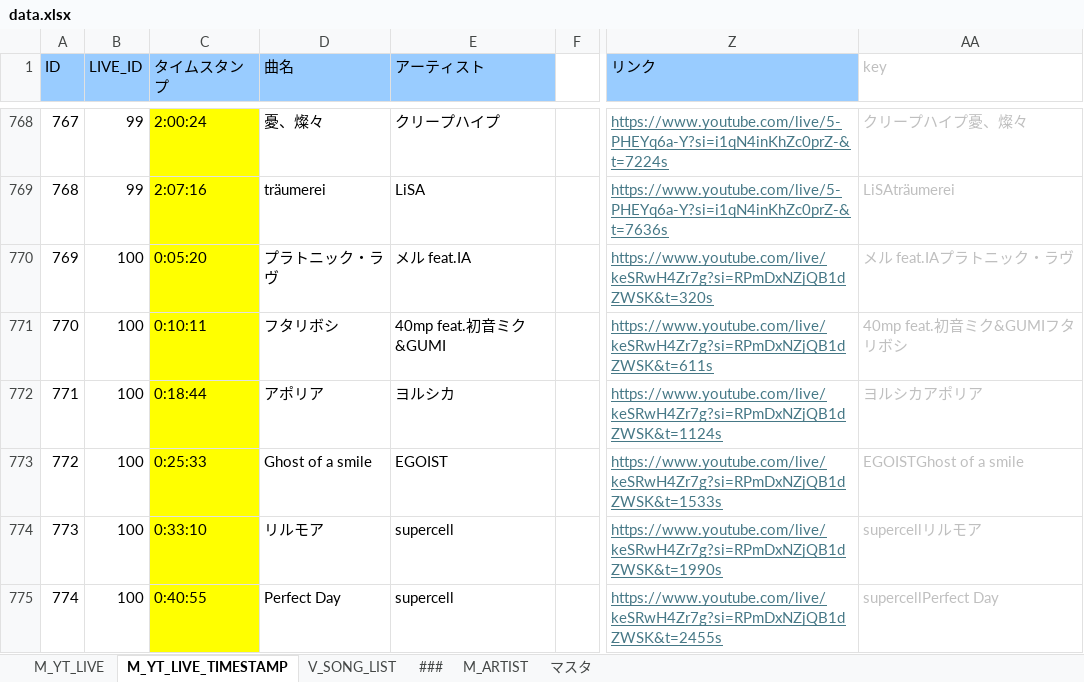
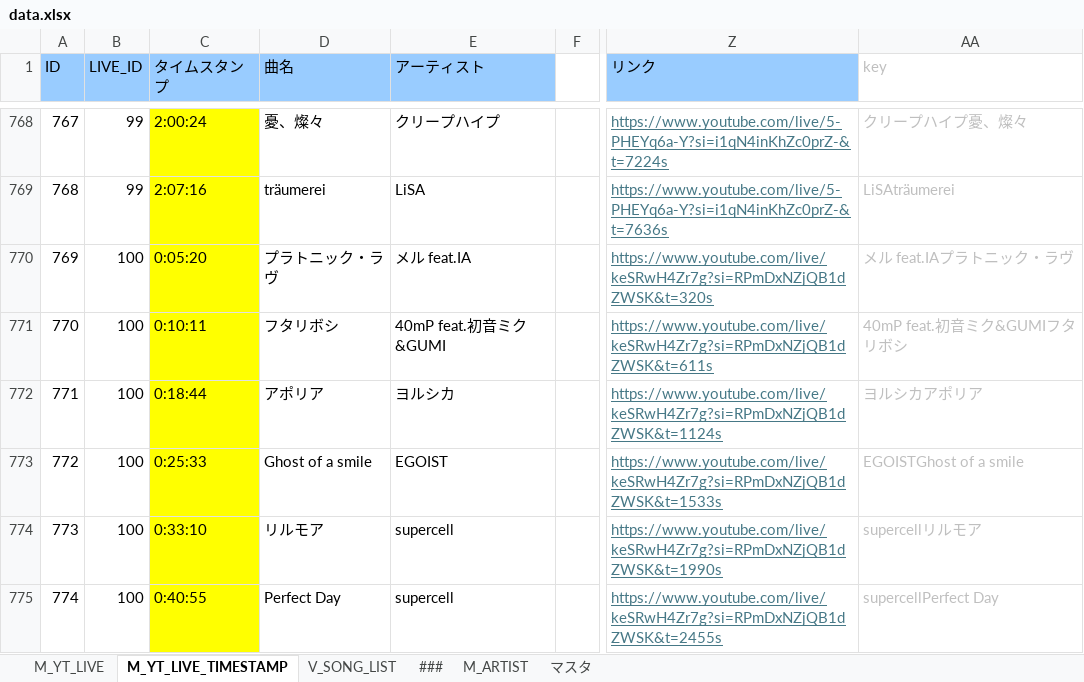
Before and after one commit to kajuen-kajuen/shinoutatime-streamlit, an Excel workbook: data/data.xlsx, sheet M_YT_LIVE_TIMESTAMP, drawn as a sheet; only a part is shown, gaps mark what is left out; values as stored, in another font and other column widths than the file's, no borders; the diff names each change by its address in the sheet, - before the commit and + after, or states it on an @@ line.

```diff
--- a/data/data.xlsx (sheet M_YT_LIVE_TIMESTAMP)
+++ b/data/data.xlsx (sheet M_YT_LIVE_TIMESTAMP)
-E771 (アーティスト): 40mp feat.初音ミク&GUMI
+E771 (アーティスト): 40mP feat.初音ミク&GUMI
-AA771 (key): 40mp feat.初音ミク&GUMIフタリボシ
+AA771 (key): 40mP feat.初音ミク&GUMIフタリボシ
```
Also changed, not shown: 3 other files.
